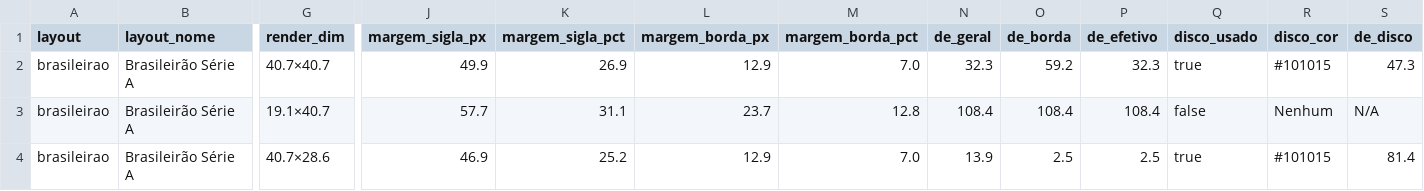
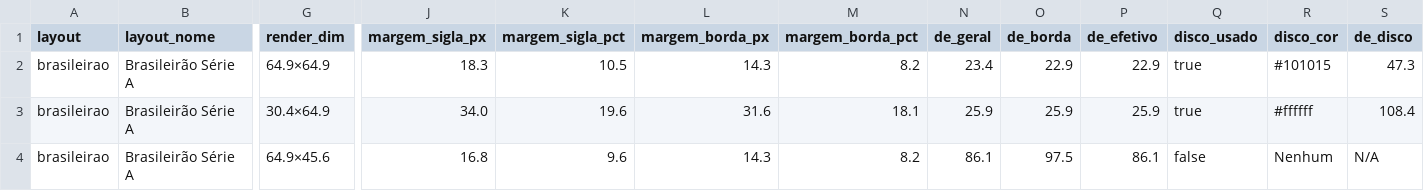
Before and after one commit to Play2703/football-legacy-godot, a CSV file: features/scoreboard/tabela_escudos_56linhas.csv, drawn as a sheet; only a part is shown, gaps mark what is left out; the diff covers the shown part only; the diff names each change by its address in the sheet, - before the commit and + after, or states it on an @@ line.

```diff
--- a/features/scoreboard/tabela_escudos_56linhas.csv
+++ b/features/scoreboard/tabela_escudos_56linhas.csv
-G2 (render_dim): 40.7×40.7
+G2 (render_dim): 64.9×64.9
-J2 (margem_sigla_px): 49.9
+J2 (margem_sigla_px): 18.3
-K2 (margem_sigla_pct): 26.9
+K2 (margem_sigla_pct): 10.5
-L2 (margem_borda_px): 12.9
+L2 (margem_borda_px): 14.3
-M2 (margem_borda_pct): 7.0
+M2 (margem_borda_pct): 8.2
-N2 (de_geral): 32.3
+N2 (de_geral): 23.4
-O2 (de_borda): 59.2
+O2 (de_borda): 22.9
-P2 (de_efetivo): 32.3
+P2 (de_efetivo): 22.9
-G3 (render_dim): 19.1×40.7
+G3 (render_dim): 30.4×64.9
-J3 (margem_sigla_px): 57.7
+J3 (margem_sigla_px): 34.0
-K3 (margem_sigla_pct): 31.1
+K3 (margem_sigla_pct): 19.6
-L3 (margem_borda_px): 23.7
+L3 (margem_borda_px): 31.6
-M3 (margem_borda_pct): 12.8
+M3 (margem_borda_pct): 18.1
-N3 (de_geral): 108.4
+N3 (de_geral): 25.9
-O3 (de_borda): 108.4
+O3 (de_borda): 25.9
-P3 (de_efetivo): 108.4
+P3 (de_efetivo): 25.9
-Q3 (disco_usado): false
+Q3 (disco_usado): true
-R3 (disco_cor): Nenhum
+R3 (disco_cor): #ffffff
-S3 (de_disco): N/A
+S3 (de_disco): 108.4
-G4 (render_dim): 40.7×28.6
+G4 (render_dim): 64.9×45.6
-J4 (margem_sigla_px): 46.9
+J4 (margem_sigla_px): 16.8
-K4 (margem_sigla_pct): 25.2
+K4 (margem_sigla_pct): 9.6
-L4 (margem_borda_px): 12.9
+L4 (margem_borda_px): 14.3
-M4 (margem_borda_pct): 7.0
+M4 (margem_borda_pct): 8.2
-N4 (de_geral): 13.9
+N4 (de_geral): 86.1
-O4 (de_borda): 2.5
+O4 (de_borda): 97.5
-P4 (de_efetivo): 2.5
+P4 (de_efetivo): 86.1
-Q4 (disco_usado): true
+Q4 (disco_usado): false
-R4 (disco_cor): #101015
+R4 (disco_cor): Nenhum
-S4 (de_disco): 81.4
+S4 (de_disco): N/A
```
Also changed, not shown: 46 edited cells elsewhere in this file, 4 other files.
